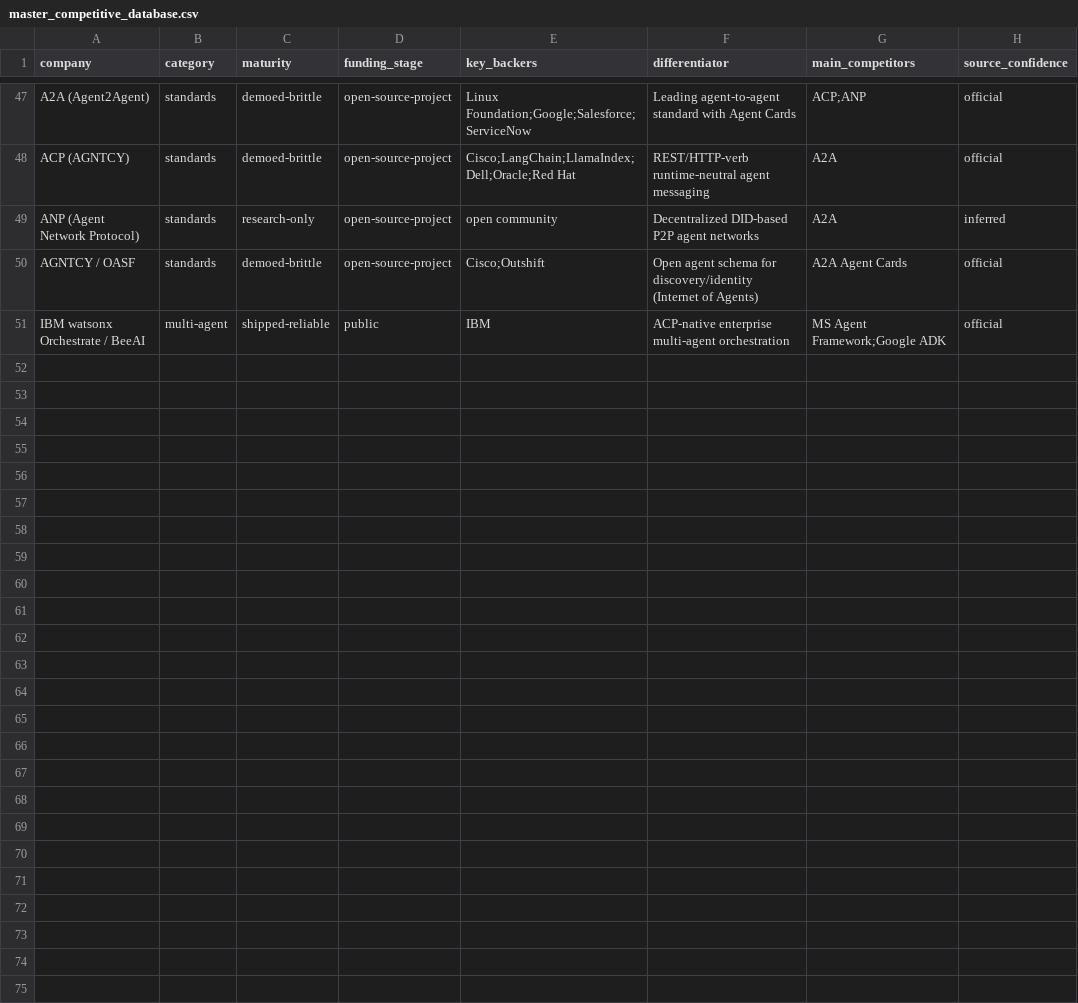
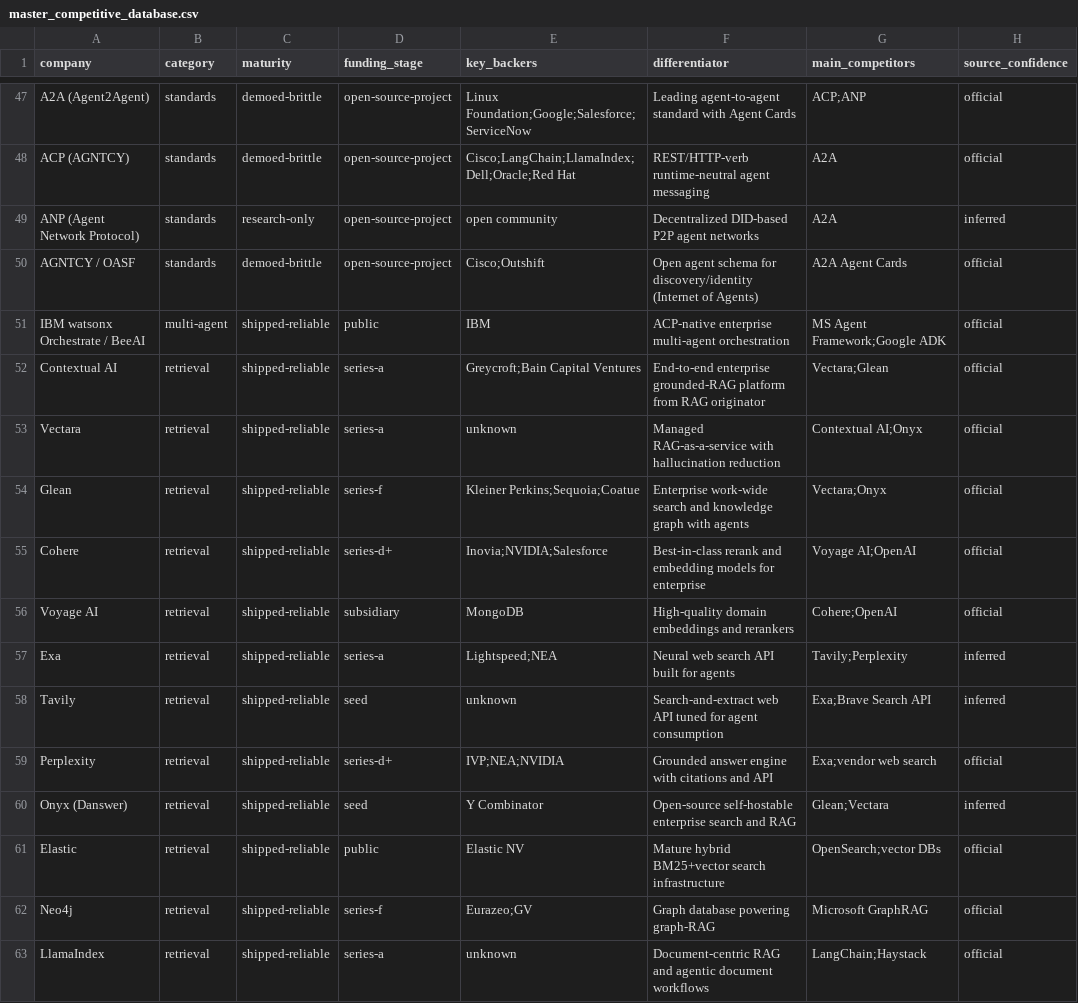
Before and after one commit to FrankHuang94/ai_agent_tech_claude, a CSV file: assets/data/master_competitive_database.csv, drawn as a sheet; only a part is shown, gaps mark what is left out.

```diff
--- a/assets/data/master_competitive_database.csv
+++ b/assets/data/master_competitive_database.csv
@@ -51 +51,13 @@ AGNTCY / OASF,standards,demoed-brittle,open-source-project,Cisco;Outshift,Open a
 IBM watsonx Orchestrate / BeeAI,multi-agent,shipped-reliable,public,IBM,ACP-native enterprise multi-agent orchestration,MS Agent Framework;Google ADK,official
+Contextual AI,retrieval,shipped-reliable,series-a,Greycroft;Bain Capital Ventures,End-to-end enterprise grounded-RAG platform from RAG originator,Vectara;Glean,official
+Vectara,retrieval,shipped-reliable,series-a,unknown,Managed RAG-as-a-service with hallucination reduction,Contextual AI;Onyx,official
+Glean,retrieval,shipped-reliable,series-f,Kleiner Perkins;Sequoia;Coatue,Enterprise work-wide search and knowledge graph with agents,Vectara;Onyx,official
+Cohere,retrieval,shipped-reliable,series-d+,Inovia;NVIDIA;Salesforce,Best-in-class rerank and embedding models for enterprise,Voyage AI;OpenAI,official
+Voyage AI,retrieval,shipped-reliable,subsidiary,MongoDB,High-quality domain embeddings and rerankers,Cohere;OpenAI,official
+Exa,retrieval,shipped-reliable,series-a,Lightspeed;NEA,Neural web search API built for agents,Tavily;Perplexity,inferred
+Tavily,retrieval,shipped-reliable,seed,unknown,Search-and-extract web API tuned for agent consumption,Exa;Brave Search API,inferred
+Perplexity,retrieval,shipped-reliable,series-d+,IVP;NEA;NVIDIA,Grounded answer engine with citations and API,Exa;vendor web search,official
+Onyx (Danswer),retrieval,shipped-reliable,seed,Y Combinator,Open-source self-hostable enterprise search and RAG,Glean;Vectara,inferred
+Elastic,retrieval,shipped-reliable,public,Elastic NV,Mature hybrid BM25+vector search infrastructure,OpenSearch;vector DBs,official
+Neo4j,retrieval,shipped-reliable,series-f,Eurazeo;GV,Graph database powering graph-RAG,Microsoft GraphRAG,official
+LlamaIndex,retrieval,shipped-reliable,series-a,unknown,Document-centric RAG and agentic document workflows,LangChain;Haystack,official
```
Also changed, not shown: 6 other files.
